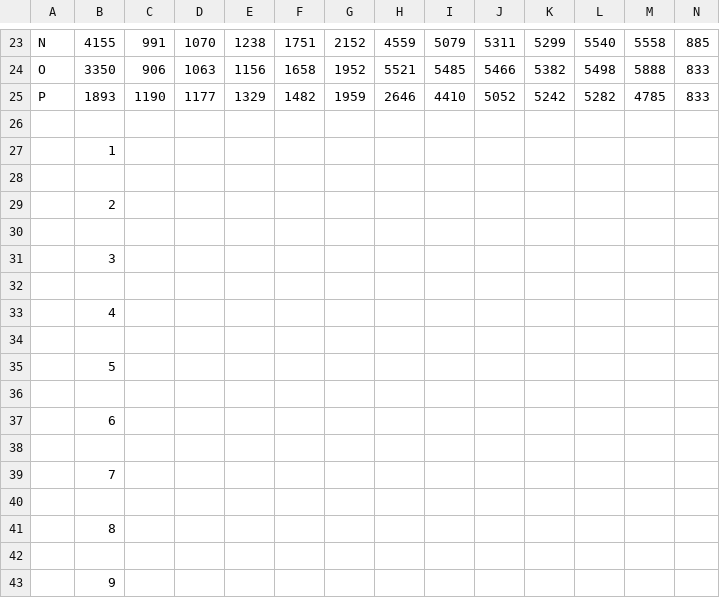
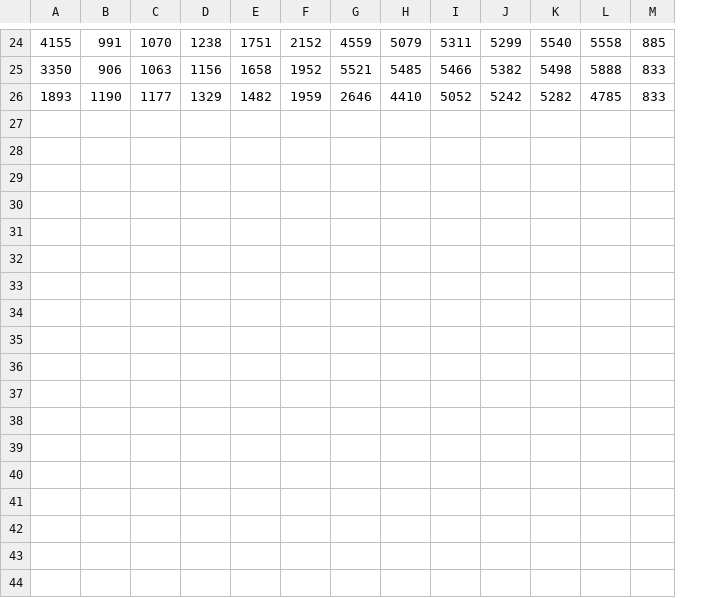
Before and after one commit to RayC17/dose_response_screen, a CSV file: test_data/TRno4850.CSV, drawn as a sheet; only a part is shown, gaps mark what is left out; removed rows and columns are numbered as before the commit, all else as after; rows hold the shown columns only; the diff covers the shown part only; the diff names each change by its address in the sheet, - before the commit and + after, or states it on an @@ line.

```diff
--- a/test_data/TRno4850.CSV
+++ b/test_data/TRno4850.CSV
-column A, rows 23-25: N | O | P
-row 26: (empty)
-row 27:  | 1
-row 28: (empty)
-row 29:  | 2
-row 30: (empty)
-row 31:  | 3
-row 32: (empty)
-row 33:  | 4
-row 34: (empty)
-row 35:  | 5
-row 36: (empty)
-row 37:  | 6
-row 38: (empty)
-row 39:  | 7
-row 40: (empty)
-row 41:  | 8
-row 42: (empty)
-row 43:  | 9
```
Also changed, not shown: 7 added rows, 6 removed rows and 2 edited cells elsewhere in this file, test_data/TRno0000.CSV, test_data/TRno3735.CSV, 15 other files.
